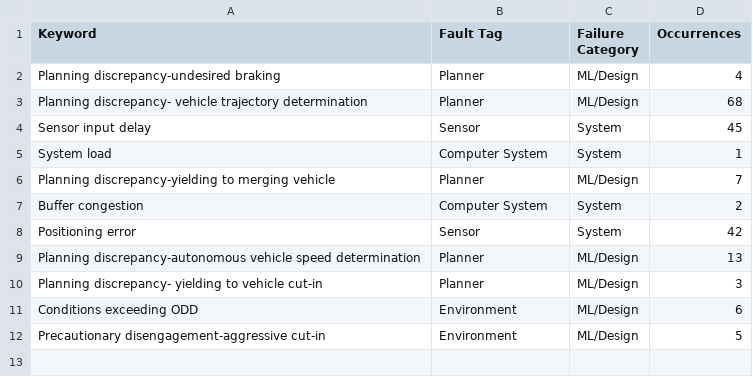
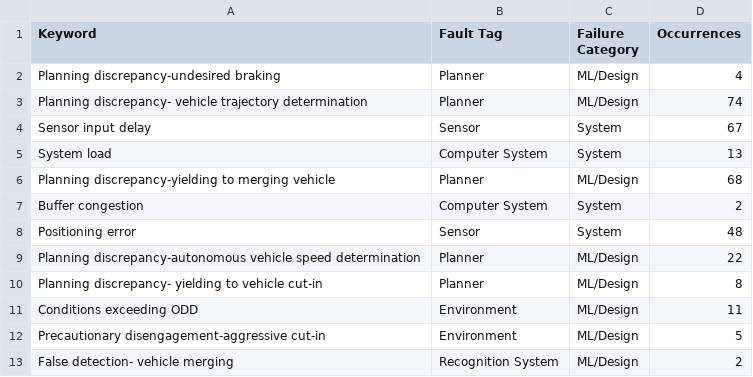
Before and after one commit to PURAVIDAJI/AutonomousV, a CSV file: category_definition_combined/QUALCOMM TECHNOLOGIES INC.csv, drawn as a sheet.

```diff
--- a/category_definition_combined/QUALCOMM TECHNOLOGIES INC.csv
+++ b/category_definition_combined/QUALCOMM TECHNOLOGIES INC.csv
@@ -2,11 +2,12 @@ Keyword,Fault Tag,Failure Category,Occurrences
 Planning discrepancy-undesired braking,Planner,ML/Design,4
-Planning discrepancy- vehicle trajectory determination,Planner,ML/Design,68
-Sensor input delay,Sensor,System,45
-System load,Computer System,System,1
-Planning discrepancy-yielding to merging vehicle,Planner,ML/Design,7
+Planning discrepancy- vehicle trajectory determination,Planner,ML/Design,74
+Sensor input delay,Sensor,System,67
+System load,Computer System,System,13
+Planning discrepancy-yielding to merging vehicle,Planner,ML/Design,68
 Buffer congestion,Computer System,System,2
-Positioning error,Sensor,System,42
-Planning discrepancy-autonomous vehicle speed determination,Planner,ML/Design,13
-Planning discrepancy- yielding to vehicle cut-in,Planner,ML/Design,3
-Conditions exceeding ODD,Environment,ML/Design,6
+Positioning error,Sensor,System,48
+Planning discrepancy-autonomous vehicle speed determination,Planner,ML/Design,22
+Planning discrepancy- yielding to vehicle cut-in,Planner,ML/Design,8
+Conditions exceeding ODD,Environment,ML/Design,11
 Precautionary disengagement-aggressive cut-in,Environment,ML/Design,5
+False detection- vehicle merging,Recognition System,ML/Design,2
```
Also changed, not shown: category_definition_combined/MOTIONAL AD INC.csv.
